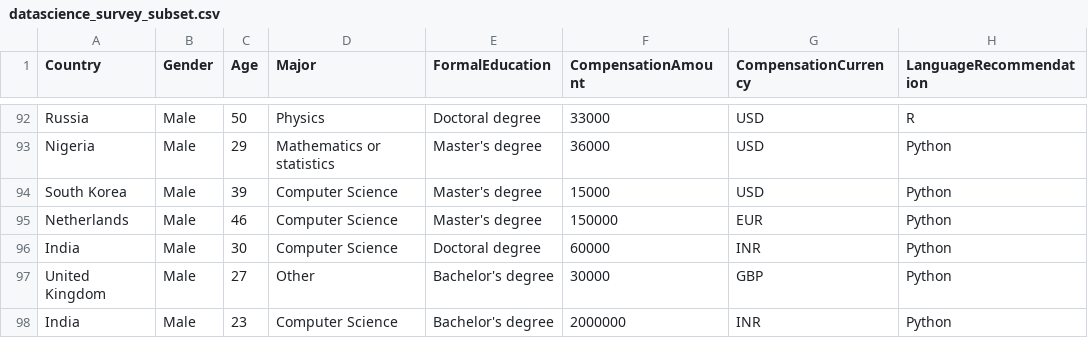
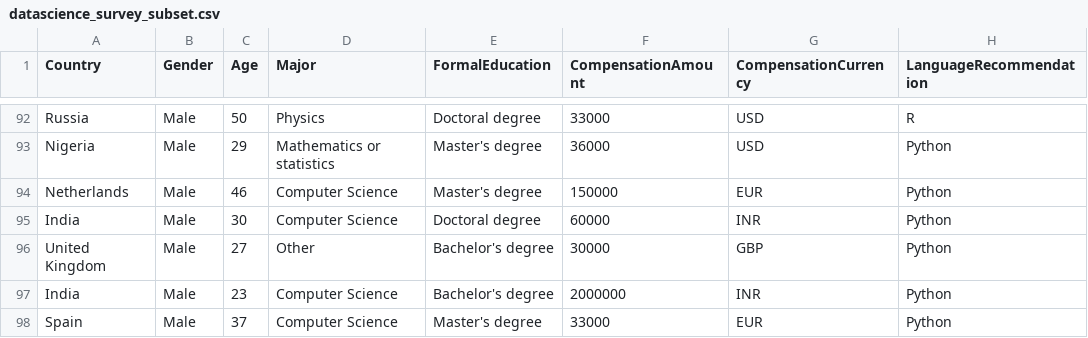
Before and after one commit to midd-stat201-fall2024/midd-stat201-fall2024.github.io, a CSV file: data/datascience_survey_subset.csv, drawn as a sheet; only a part is shown, gaps mark what is left out; the shorter side is filled out with more unchanged rows.

Commit message:
Add files via upload

```diff
--- a/data/datascience_survey_subset.csv
+++ b/data/datascience_survey_subset.csv
@@ -93,3 +93,2 @@ Russia,Male,50,Physics,Doctoral degree,33000,USD,R
 Nigeria,Male,29,Mathematics or statistics,Master's degree,36000,USD,Python
-South Korea,Male,39,Computer Science,Master's degree,15000,USD,Python
 Netherlands,Male,46,Computer Science,Master's degree,150000,EUR,Python
```
